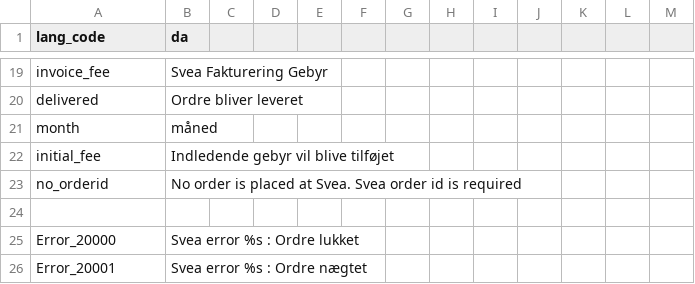
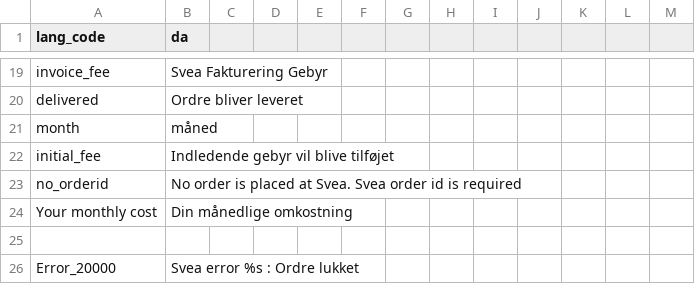
Before and after one commit to madepeople/magento-module, a CSV file: src/app/locale/da_DK/Svea_WebPay.csv, drawn as a sheet; only a part is shown, gaps mark what is left out; the shorter side is filled out with more unchanged rows; the diff names each change by its address in the sheet, - before the commit and + after, or states it on an @@ line.

```diff
--- a/src/app/locale/da_DK/Svea_WebPay.csv
+++ b/src/app/locale/da_DK/Svea_WebPay.csv
+row 24: Your monthly cost | Din månedlige omkostning
```
Also changed, not shown: src/app/locale/de_DE/Svea_WebPay.csv, src/app/locale/nb_NO/Svea_WebPay.csv, 7 other files.
